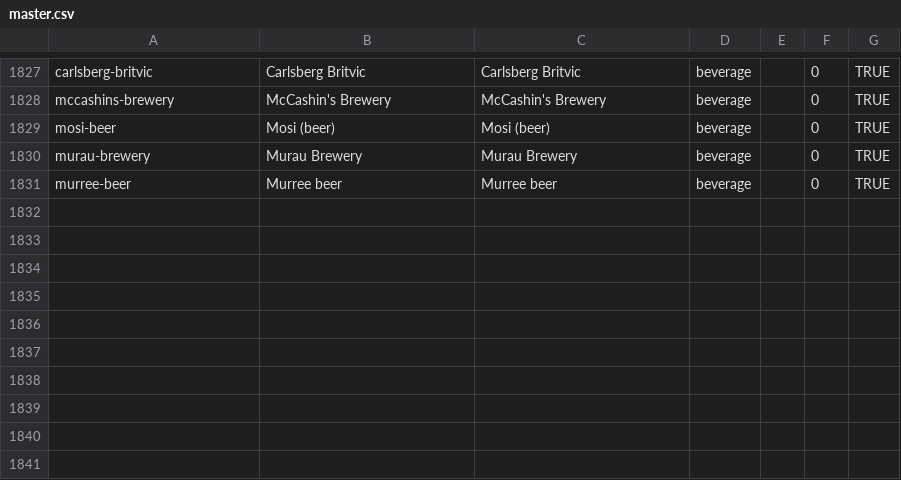
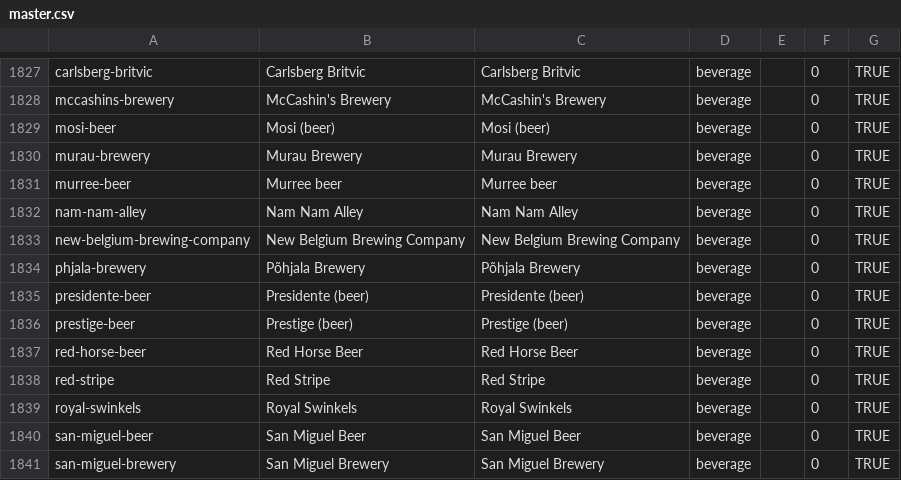
Before and after one commit to wqf2956041-star/pinpai-ai-in, a CSV file: master.csv, drawn as a sheet; only a part is shown, gaps mark what is left out.

Commit message:
batch add 10 brands: Nam Nam Alley, New Belgium Brewing Company, Põhjala Brewery, Presidente (beer), Prestige (beer), Red Horse Beer, Red Stripe, Royal Swinkels, San Miguel Beer, San Miguel Brewery

```diff
--- a/master.csv
+++ b/master.csv
@@ -1831 +1831,11 @@ murau-brewery|Murau Brewery|Murau Brewery|beverage||0|TRUE
 murree-beer|Murree beer|Murree beer|beverage||0|TRUE
+nam-nam-alley|Nam Nam Alley|Nam Nam Alley|beverage||0|TRUE
+new-belgium-brewing-company|New Belgium Brewing Company|New Belgium Brewing Company|beverage||0|TRUE
+phjala-brewery|Põhjala Brewery|Põhjala Brewery|beverage||0|TRUE
+presidente-beer|Presidente (beer)|Presidente (beer)|beverage||0|TRUE
+prestige-beer|Prestige (beer)|Prestige (beer)|beverage||0|TRUE
+red-horse-beer|Red Horse Beer|Red Horse Beer|beverage||0|TRUE
+red-stripe|Red Stripe|Red Stripe|beverage||0|TRUE
+royal-swinkels|Royal Swinkels|Royal Swinkels|beverage||0|TRUE
+san-miguel-beer|San Miguel Beer|San Miguel Beer|beverage||0|TRUE
+san-miguel-brewery|San Miguel Brewery|San Miguel Brewery|beverage||0|TRUE
```
Also changed, not shown: 23 other files.
